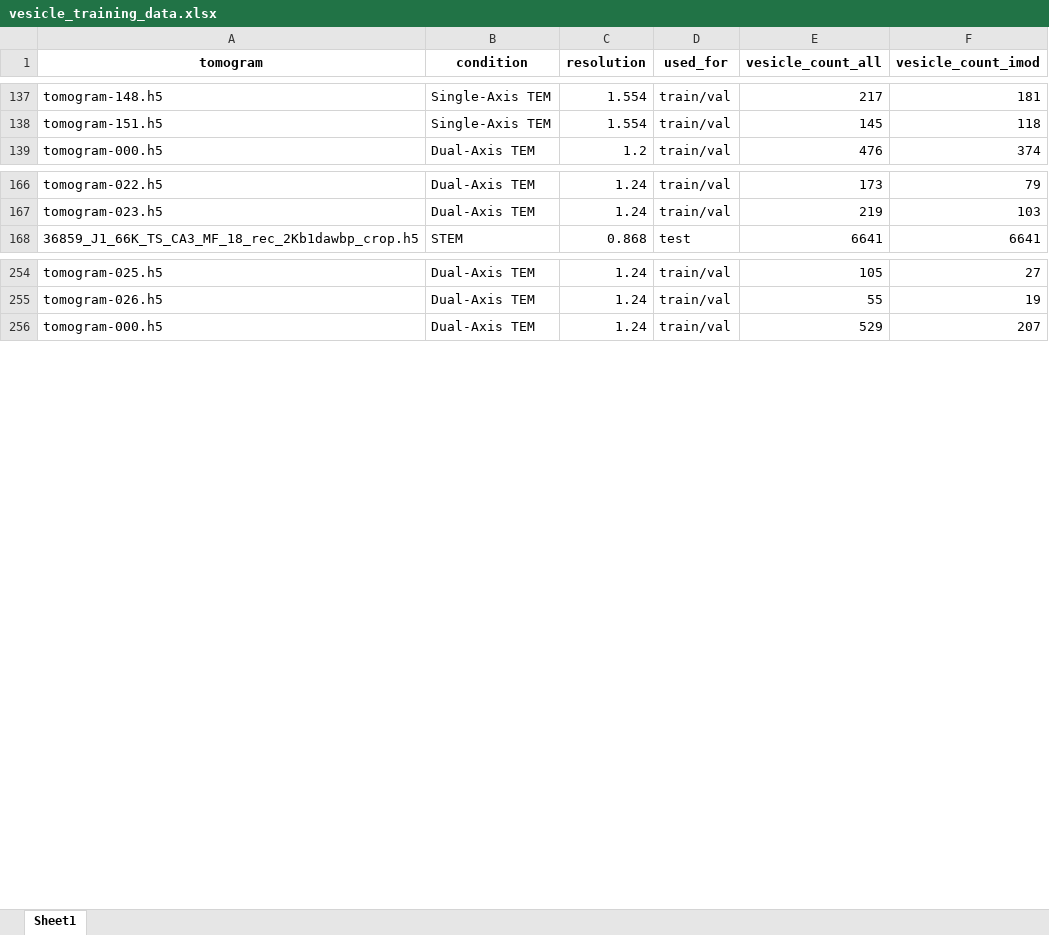
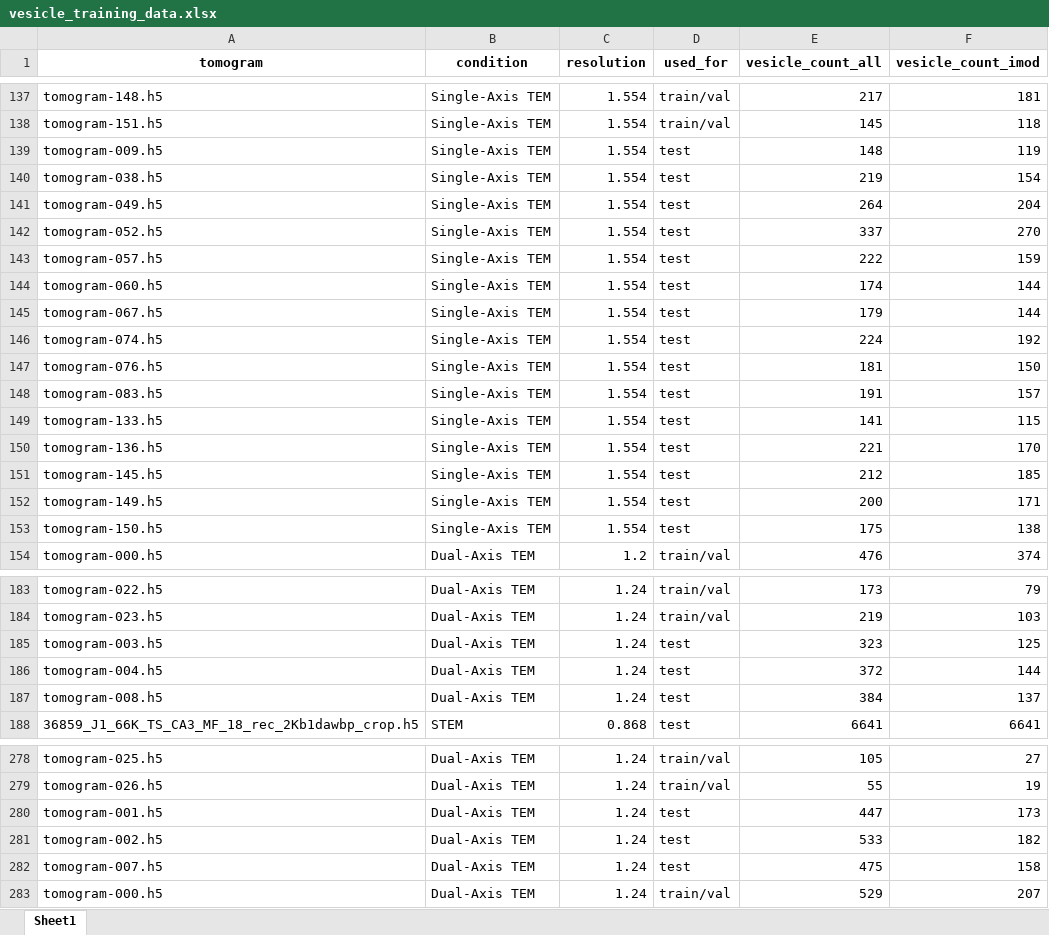
Before and after one commit to ybo-source/synapse-net-challenge, an Excel workbook: scripts/data_summary/vesicle_training_data.xlsx, sheet Sheet1, drawn as a sheet; only a part is shown, gaps mark what is left out; values as stored, in another font and other column widths than the file's, no borders; the diff covers the shown part only; the diff names each change by its address in the sheet, - before the commit and + after, or states it on an @@ line.

Commit message:
Fix issue in data aggregation

```diff
--- a/scripts/data_summary/vesicle_training_data.xlsx (sheet Sheet1)
+++ b/scripts/data_summary/vesicle_training_data.xlsx (sheet Sheet1)
+row 139: tomogram-009.h5 | Single-Axis TEM | 1.554 | test | 148 | 119
+row 140: tomogram-038.h5 | Single-Axis TEM | 1.554 | test | 219 | 154
+row 141: tomogram-049.h5 | Single-Axis TEM | 1.554 | test | 264 | 204
+row 142: tomogram-052.h5 | Single-Axis TEM | 1.554 | test | 337 | 270
+row 143: tomogram-057.h5 | Single-Axis TEM | 1.554 | test | 222 | 159
+row 144: tomogram-060.h5 | Single-Axis TEM | 1.554 | test | 174 | 144
+row 145: tomogram-067.h5 | Single-Axis TEM | 1.554 | test | 179 | 144
+row 146: tomogram-074.h5 | Single-Axis TEM | 1.554 | test | 224 | 192
+row 147: tomogram-076.h5 | Single-Axis TEM | 1.554 | test | 181 | 150
+row 148: tomogram-083.h5 | Single-Axis TEM | 1.554 | test | 191 | 157
+row 149: tomogram-133.h5 | Single-Axis TEM | 1.554 | test | 141 | 115
+row 150: tomogram-136.h5 | Single-Axis TEM | 1.554 | test | 221 | 170
+row 151: tomogram-145.h5 | Single-Axis TEM | 1.554 | test | 212 | 185
+row 152: tomogram-149.h5 | Single-Axis TEM | 1.554 | test | 200 | 171
+row 153: tomogram-150.h5 | Single-Axis TEM | 1.554 | test | 175 | 138
+row 185: tomogram-003.h5 | Dual-Axis TEM | 1.24 | test | 323 | 125
+row 186: tomogram-004.h5 | Dual-Axis TEM | 1.24 | test | 372 | 144
+row 187: tomogram-008.h5 | Dual-Axis TEM | 1.24 | test | 384 | 137
+row 280: tomogram-001.h5 | Dual-Axis TEM | 1.24 | test | 447 | 173
+row 281: tomogram-002.h5 | Dual-Axis TEM | 1.24 | test | 533 | 182
+row 282: tomogram-007.h5 | Dual-Axis TEM | 1.24 | test | 475 | 158
```
Also changed, not shown: 12 added rows elsewhere in this sheet, 1 other file.
